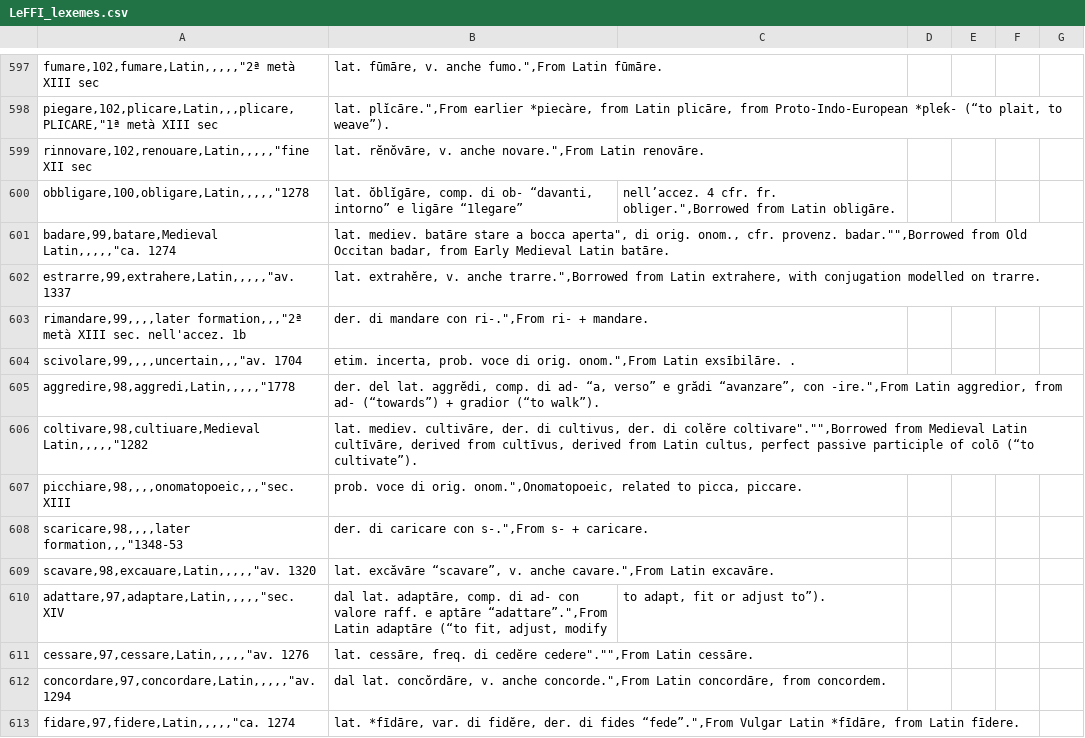
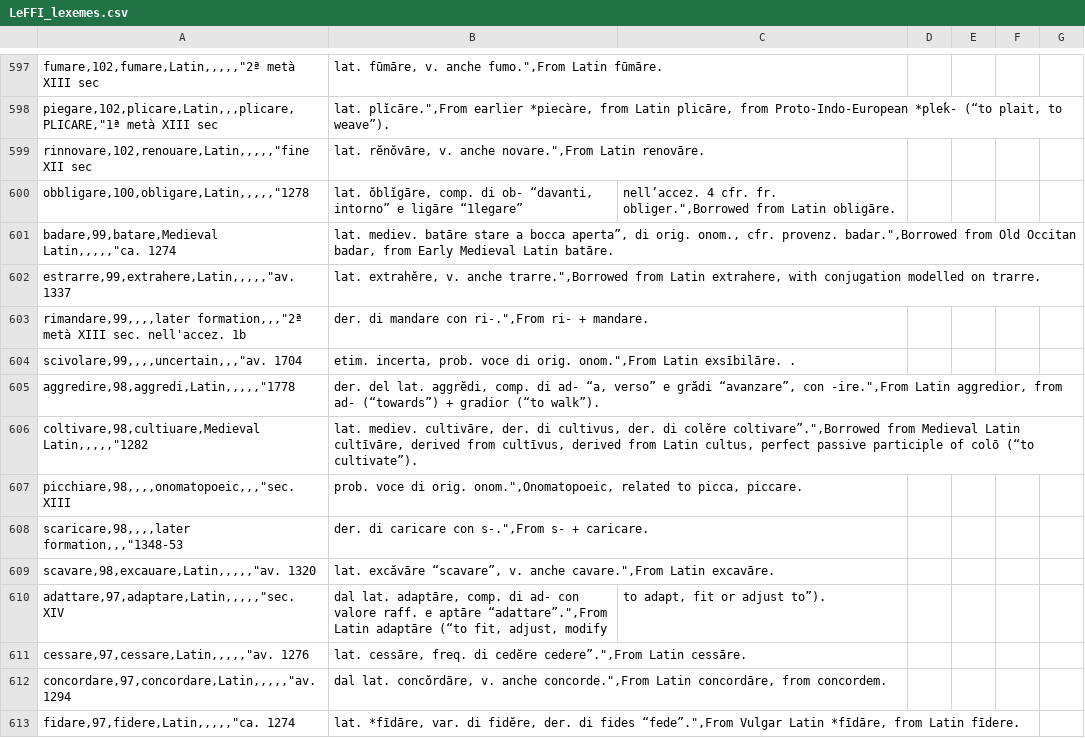
Before and after one commit to matteo-pellegrini/LeFFI, a CSV file: LeFFI_lexemes.csv, drawn as a sheet; only a part is shown, gaps mark what is left out; the diff covers the shown part only.

Commit message:
systematic format fixes

```diff
--- a/LeFFI_lexemes.csv
+++ b/LeFFI_lexemes.csv
@@ -604,3 +604,3 @@ rinnovare,102,renouare,Latin,,,,,"fine XII sec; lat. rĕnŏvāre, v. anche novar
 obbligare,100,obligare,Latin,,,,,"1278; lat. ŏblĭgāre, comp. di ob- “davanti, intorno” e ligāre “1legare”; nell’accez. 4 cfr. fr. obliger.",Borrowed from Latin obligāre.
-badare,99,batare,Medieval Latin,,,,,"ca. 1274; lat. mediev. batāre stare a bocca aperta", di orig. onom., cfr. provenz. badar."",Borrowed from Old Occitan badar, from Early Medieval Latin batāre.
+badare,99,batare,Medieval Latin,,,,,"ca. 1274; lat. mediev. batāre stare a bocca aperta”, di orig. onom., cfr. provenz. badar.",Borrowed from Old Occitan badar, from Early Medieval Latin batāre.
 estrarre,99,extrahere,Latin,,,,,"av. 1337; lat. extrahĕre, v. anche trarre.",Borrowed from Latin extrahere, with conjugation modelled on trarre.
@@ -609,3 +609,3 @@ scivolare,99,,,,uncertain,,,"av. 1704; etim. incerta, prob. voce di orig. onom."
 aggredire,98,aggredi,Latin,,,,,"1778; der. del lat. aggrĕdi, comp. di ad- “a, verso” e grădi “avanzare”, con -ire.",From Latin aggredior, from ad- (“towards”) + gradior (“to walk”).
-coltivare,98,cultiuare,Medieval Latin,,,,,"1282; lat. mediev. cultivāre, der. di cultivus, der. di colĕre coltivare"."",Borrowed from Medieval Latin cultīvāre, derived from cultīvus, derived from Latin cultus, perfect passive participle of colō (“to cultivate”).
+coltivare,98,cultiuare,Medieval Latin,,,,,"1282; lat. mediev. cultivāre, der. di cultivus, der. di colĕre coltivare”.",Borrowed from Medieval Latin cultīvāre, derived from cultīvus, derived from Latin cultus, perfect passive participle of colō (“to cultivate”).
 picchiare,98,,,,onomatopoeic,,,"sec. XIII; prob. voce di orig. onom.",Onomatopoeic, related to picca, piccare.
@@ -614,3 +614,3 @@ scavare,98,excauare,Latin,,,,,"av. 1320; lat. excăvāre “scavare”, v. anche
 adattare,97,adaptare,Latin,,,,,"sec. XIV; dal lat. adaptāre, comp. di ad- con valore raff. e aptāre “adattare”.",From Latin adaptāre (“to fit, adjust, modify; to adapt, fit or adjust to”).
-cessare,97,cessare,Latin,,,,,"av. 1276; lat. cessāre, freq. di cedĕre cedere"."",From Latin cessāre.
+cessare,97,cessare,Latin,,,,,"av. 1276; lat. cessāre, freq. di cedĕre cedere”.",From Latin cessāre.
 concordare,97,concordare,Latin,,,,,"av. 1294; dal lat. concŏrdāre, v. anche concorde.",From Latin concordāre, from concordem.
```
Also changed, not shown: 96 edited cells elsewhere in this file.
